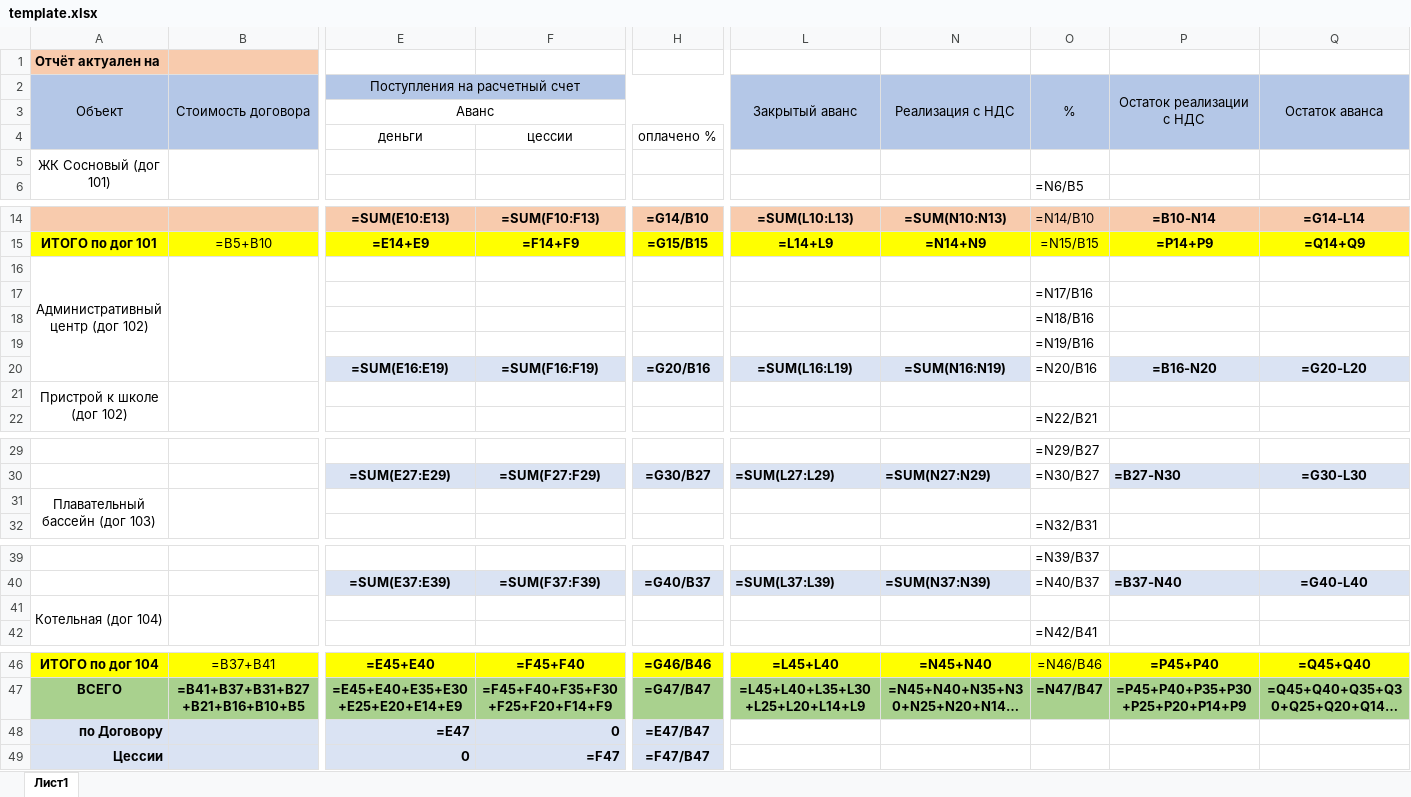
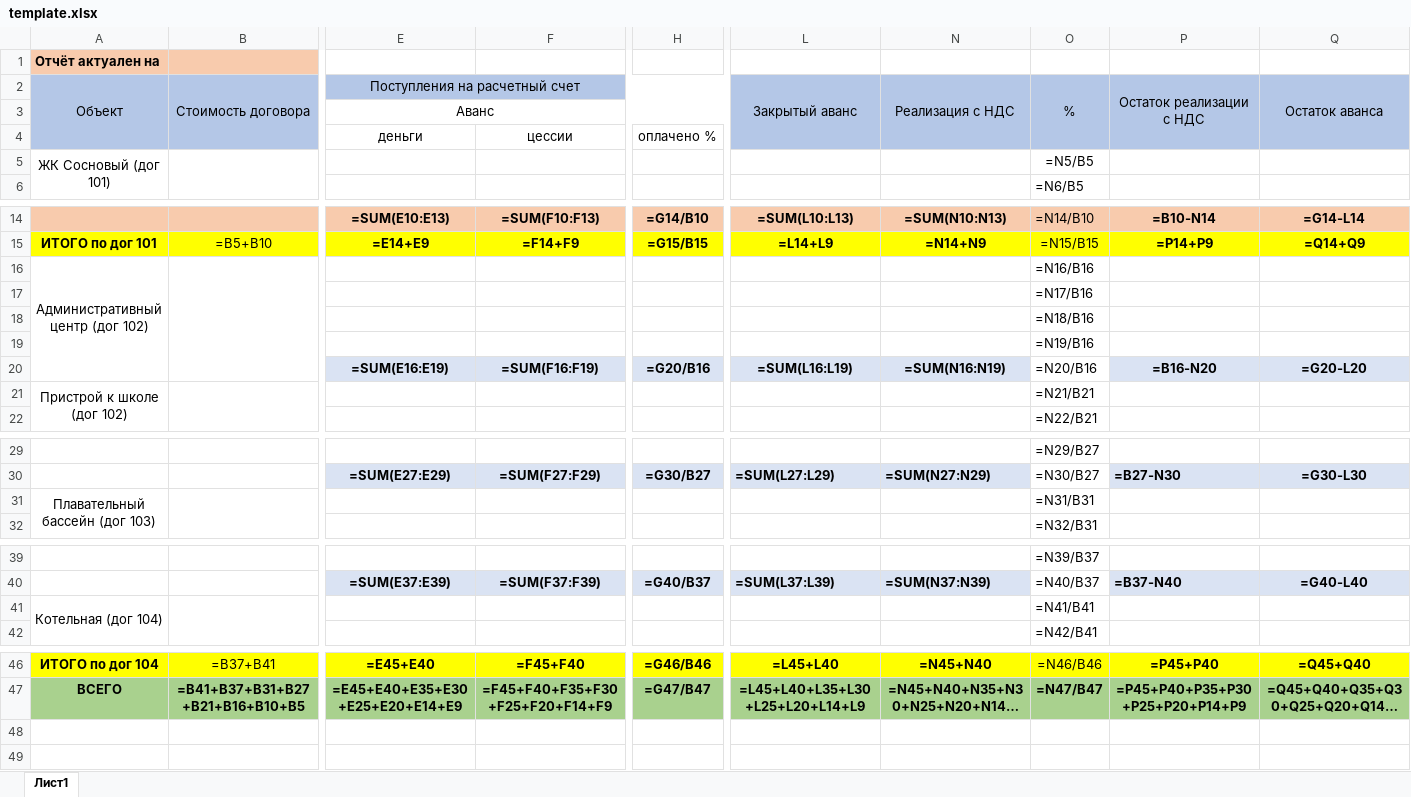
Before and after one commit to vovikchern/analytics-demo, an Excel workbook: template.xlsx, sheet Лист1, drawn as a sheet; only a part is shown, gaps mark what is left out; long unchanged cells end in …; values as stored, in another font and other column widths than the file's, no borders; formulas without a stored value are shown as written; rows hold the shown columns only; the diff names each change by its address in the sheet, - before the commit and + after, or states it on an @@ line.

```diff
--- a/template.xlsx (sheet Лист1)
+++ b/template.xlsx (sheet Лист1)
-O5: (empty)
+O5: =N5/B5
-O16: (empty)
+O16: =N16/B16
-O21: (empty)
+O21: =N21/B21
-O31: (empty)
+O31: =N31/B31
-O41: (empty)
+O41: =N41/B41
-row 48: по Договору |  | =E47 | 0 | =E47/B47
-row 49: Цессии |  | 0 | =F47 | =F47/B47
```
Also changed, not shown: 2 other files.
